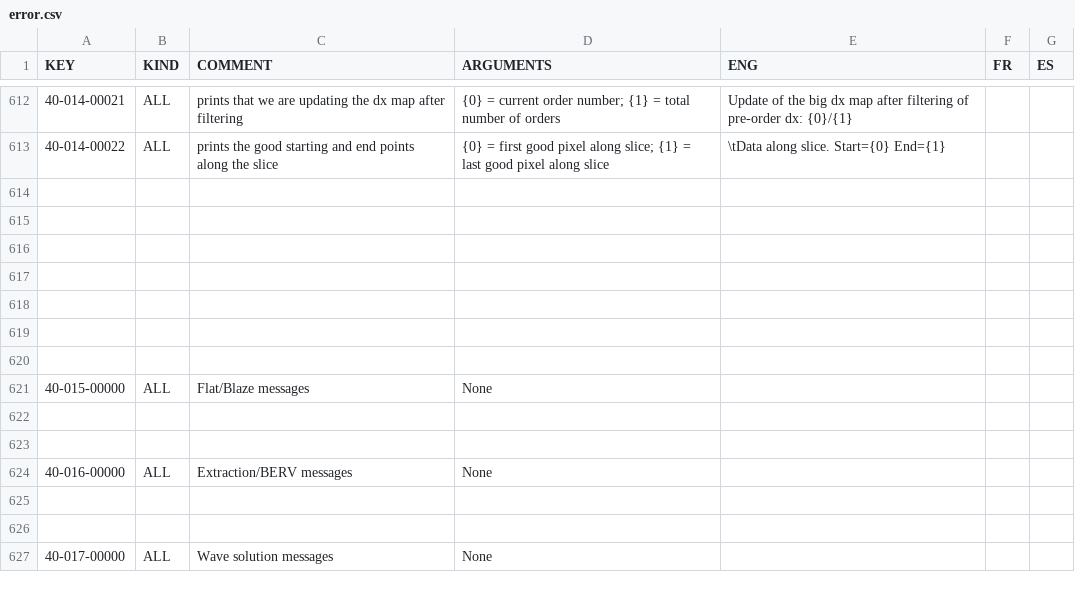
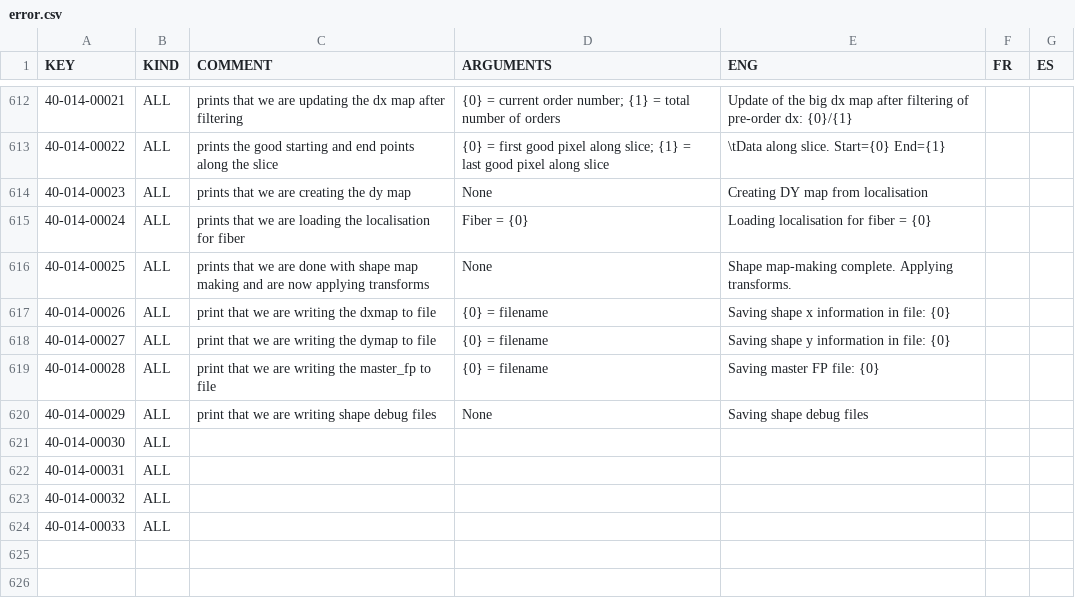
Before and after one commit to njcuk9999/apero-drs, a CSV file: INTROOT2/terrapipe/locale/databases/error.csv, drawn as a sheet; only a part is shown, gaps mark what is left out; the shorter side is filled out with more unchanged rows.

Commit message:
update language database

```diff
--- a/INTROOT2/terrapipe/locale/databases/error.csv
+++ b/INTROOT2/terrapipe/locale/databases/error.csv
@@ -613,7 +613,13 @@
 "40-014-00022","ALL","prints the good starting and end points along the slice","{0} = first good pixel along slice; {1} = last good pixel along slice","\tData along slice. Start={0} End={1}","",""
-"","","","","","",""
-"","","","","","",""
-"","","","","","",""
-"","","","","","",""
-"","","","","","",""
+"40-014-00023","ALL","prints that we are creating the dy map","None","Creating DY map from localisation","",""
+"40-014-00024","ALL","prints that we are loading the localisation for fiber","Fiber = {0}","Loading localisation for fiber = {0}","",""
+"40-014-00025","ALL","prints that we are done with shape map making and are now applying transforms","None","Shape map-making complete. Applying transforms.","",""
+"40-014-00026","ALL","print that we are writing the dxmap to file","{0} = filename","Saving shape x information in file: {0}","",""
+"40-014-00027","ALL","print that we are writing the dymap to file","{0} = filename","Saving shape y information in file: {0}","",""
+"40-014-00028","ALL","print that we are writing the master_fp to file","{0} = filename","Saving master FP file: {0}","",""
+"40-014-00029","ALL","print that we are writing shape debug files","None","Saving shape debug files","",""
+"40-014-00030","ALL","","","","",""
+"40-014-00031","ALL","","","","",""
+"40-014-00032","ALL","","","","",""
+"40-014-00033","ALL","","","","",""
 "","","","","","",""
```
Also changed, not shown: 2 other files.
